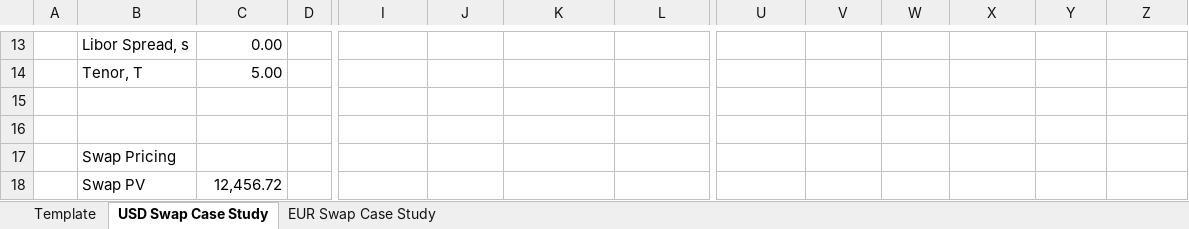
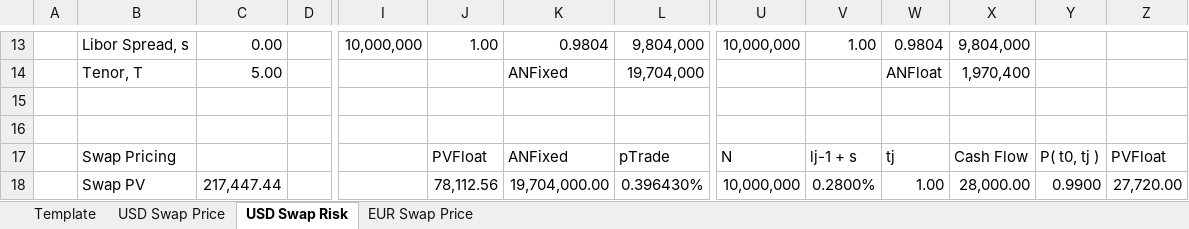
Before and after one commit to nburgessx/SwapsBook, an Excel workbook: 08 Swap Case Studies/SwapCaseStudies.xlsm, sheet USD Swap Risk, drawn as a sheet; only a part is shown, gaps mark what is left out; values as stored, in another font and other column widths than the file's, no cell formats; charts and pictures not drawn; the diff covers the shown part only; the diff names each change by its address in the sheet, - before the commit and + after, or states it on an @@ line.

Commit message:
Updating Swap Case Study Workbook

```diff
--- a/08 Swap Case Studies/SwapCaseStudies.xlsm (sheet USD Swap Risk)
+++ b/08 Swap Case Studies/SwapCaseStudies.xlsm (sheet USD Swap Risk)
-sheet tab: USD Swap Case Study
+sheet tab: USD Swap Risk
-sheet tab: EUR Swap Case Study
+sheet tab: EUR Swap Price
+sheet tab: USD Swap Price
-I13: (empty)
+I13: 10,000,000
-J13: (empty)
+J13: 1.00
-K13: (empty)
+K13: 0.9804
-L13: (empty)
+L13: 9,804,000
-U13: (empty)
+U13: 10,000,000
-V13: (empty)
+V13: 1.00
-W13: (empty)
+W13: 0.9804
-X13: (empty)
+X13: 9,804,000
-K14: (empty)
+K14: ANFixed
-L14: (empty)
+L14: 19,704,000
-W14: (empty)
+W14: ANFloat
-X14: (empty)
+X14: 1,970,400
-J17: (empty)
+J17: PVFloat
-K17: (empty)
+K17: ANFixed
-L17: (empty)
+L17: pTrade
-U17: (empty)
+U17: N
-V17: (empty)
+V17: lj-1 + s
-W17: (empty)
+W17: tj
-X17: (empty)
+X17: Cash Flow
-Y17: (empty)
+Y17: P( t0, tj )
-Z17: (empty)
+Z17: PVFloat
-C18: 12,456.72
+C18: 217,447.44
-J18: (empty)
+J18: 78,112.56
-K18: (empty)
+K18: 19,704,000.00
-L18: (empty)
+L18: 0.396430%
-U18: (empty)
+U18: 10,000,000
-V18: (empty)
+V18: 0.2800%
-W18: (empty)
+W18: 1.00
-X18: (empty)
+X18: 28,000.00
-Y18: (empty)
+Y18: 0.9900
-Z18: (empty)
+Z18: 27,720.00
```
Also changed, not shown: 2 added rows, 1 removed row and 122 edited cells elsewhere in this sheet, sheet Template, sheet EUR Swap Price, cell formats, charts or pictures.
